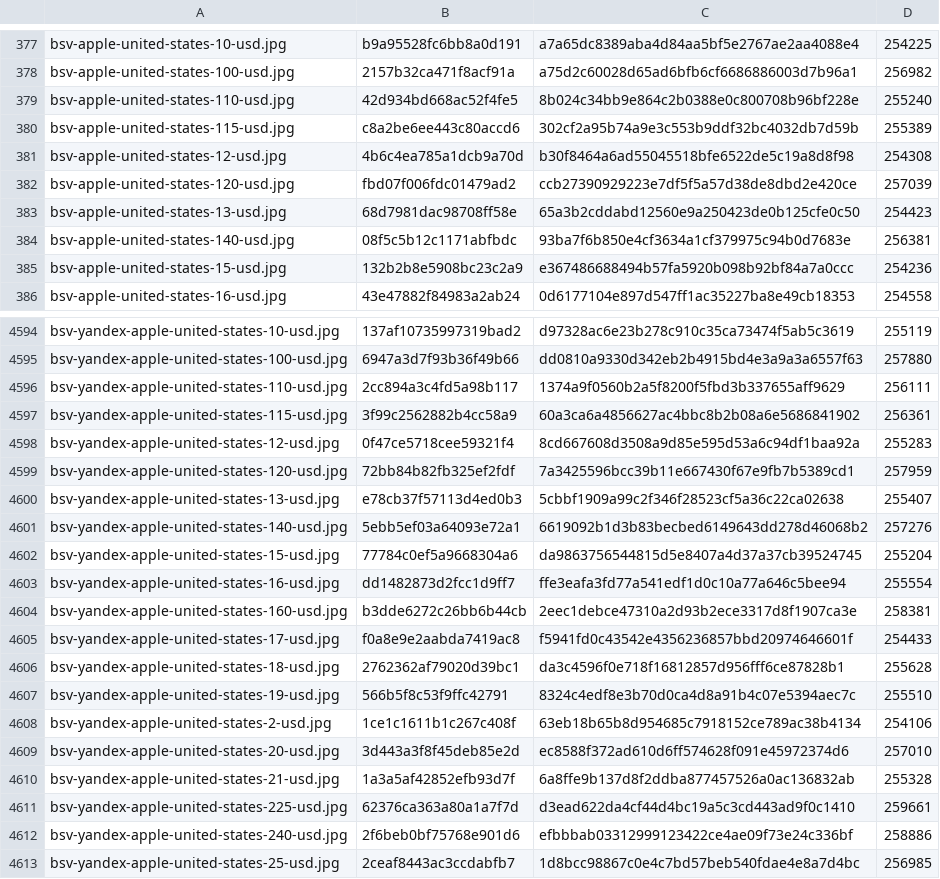
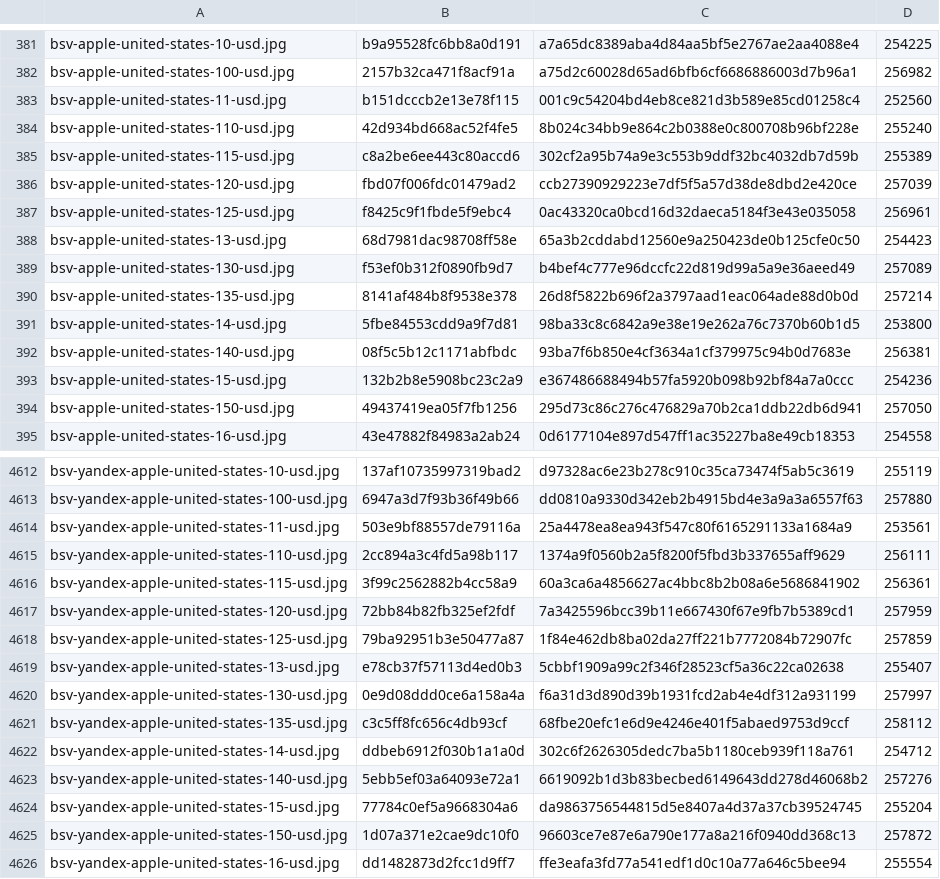
Before and after one commit to Rudwwe412/123, a TSV file: bsv-images-ym/bsv-covers-v1.tsv, drawn as a sheet; only a part is shown, gaps mark what is left out; the shorter side is filled out with more unchanged rows; the diff covers the shown part only.

Commit message:
add BSV gift-card covers (8414 files)

```diff
--- a/bsv-images-ym/bsv-covers-v1.tsv
+++ b/bsv-images-ym/bsv-covers-v1.tsv
@@ -378,9 +382,14 @@ bsv-apple-united-states-10-usd.jpg	b9a95528fc6bb8a0d191	a7a65dc8389aba4d84aa5bf5
 bsv-apple-united-states-100-usd.jpg	2157b32ca471f8acf91a	a75d2c60028d65ad6bfb6cf6686886003d7b96a1	256982
+bsv-apple-united-states-11-usd.jpg	b151dcccb2e13e78f115	001c9c54204bd4eb8ce821d3b589e85cd01258c4	252560
 bsv-apple-united-states-110-usd.jpg	42d934bd668ac52f4fe5	8b024c34bb9e864c2b0388e0c800708b96bf228e	255240
 bsv-apple-united-states-115-usd.jpg	c8a2be6ee443c80accd6	302cf2a95b74a9e3c553b9ddf32bc4032db7d59b	255389
-bsv-apple-united-states-12-usd.jpg	4b6c4ea785a1dcb9a70d	b30f8464a6ad55045518bfe6522de5c19a8d8f98	254308
 bsv-apple-united-states-120-usd.jpg	fbd07f006fdc01479ad2	ccb27390929223e7df5f5a57d38de8dbd2e420ce	257039
+bsv-apple-united-states-125-usd.jpg	f8425c9f1fbde5f9ebc4	0ac43320ca0bcd16d32daeca5184f3e43e035058	256961
 bsv-apple-united-states-13-usd.jpg	68d7981dac98708ff58e	65a3b2cddabd12560e9a250423de0b125cfe0c50	254423
+bsv-apple-united-states-130-usd.jpg	f53ef0b312f0890fb9d7	b4bef4c777e96dccfc22d819d99a5a9e36aeed49	257089
+bsv-apple-united-states-135-usd.jpg	8141af484b8f9538e378	26d8f5822b696f2a3797aad1eac064ade88d0b0d	257214
+bsv-apple-united-states-14-usd.jpg	5fbe84553cdd9a9f7d81	98ba33c8c6842a9e38e19e262a76c7370b60b1d5	253800
 bsv-apple-united-states-140-usd.jpg	08f5c5b12c1171abfbdc	93ba7f6b850e4cf3634a1cf379975c94b0d7683e	256381
 bsv-apple-united-states-15-usd.jpg	132b2b8e5908bc23c2a9	e367486688494b57fa5920b098b92bf84a7a0ccc	254236
+bsv-apple-united-states-150-usd.jpg	49437419ea05f7fb1256	295d73c86c276c476829a70b2ca1ddb22db6d941	257050
 bsv-apple-united-states-16-usd.jpg	43e47882f84983a2ab24	0d6177104e897d547ff1ac35227ba8e49cb18353	254558
@@ -4595,9 +4613,14 @@ bsv-yandex-apple-united-states-10-usd.jpg	137af10735997319bad2	d97328ac6e23b278c
 bsv-yandex-apple-united-states-100-usd.jpg	6947a3d7f93b36f49b66	dd0810a9330d342eb2b4915bd4e3a9a3a6557f63	257880
+bsv-yandex-apple-united-states-11-usd.jpg	503e9bf88557de79116a	25a4478ea8ea943f547c80f6165291133a1684a9	253561
 bsv-yandex-apple-united-states-110-usd.jpg	2cc894a3c4fd5a98b117	1374a9f0560b2a5f8200f5fbd3b337655aff9629	256111
 bsv-yandex-apple-united-states-115-usd.jpg	3f99c2562882b4cc58a9	60a3ca6a4856627ac4bbc8b2b08a6e5686841902	256361
-bsv-yandex-apple-united-states-12-usd.jpg	0f47ce5718cee59321f4	8cd667608d3508a9d85e595d53a6c94df1baa92a	255283
 bsv-yandex-apple-united-states-120-usd.jpg	72bb84b82fb325ef2fdf	7a3425596bcc39b11e667430f67e9fb7b5389cd1	257959
+bsv-yandex-apple-united-states-125-usd.jpg	79ba92951b3e50477a87	1f84e462db8ba02da27ff221b7772084b72907fc	257859
 bsv-yandex-apple-united-states-13-usd.jpg	e78cb37f57113d4ed0b3	5cbbf1909a99c2f346f28523cf5a36c22ca02638	255407
+bsv-yandex-apple-united-states-130-usd.jpg	0e9d08ddd0ce6a158a4a	f6a31d3d890d39b1931fcd2ab4e4df312a931199	257997
+bsv-yandex-apple-united-states-135-usd.jpg	c3c5ff8fc656c4db93cf	68fbe20efc1e6d9e4246e401f5abaed9753d9ccf	258112
+bsv-yandex-apple-united-states-14-usd.jpg	ddbeb6912f030b1a1a0d	302c6f2626305dedc7ba5b1180ceb939f118a761	254712
 bsv-yandex-apple-united-states-140-usd.jpg	5ebb5ef03a64093e72a1	6619092b1d3b83becbed6149643dd278d46068b2	257276
 bsv-yandex-apple-united-states-15-usd.jpg	77784c0ef5a9668304a6	da9863756544815d5e8407a4d37a37cb39524745	255204
+bsv-yandex-apple-united-states-150-usd.jpg	1d07a371e2cae9dc10f0	96603ce7e87e6a790e177a8a216f0940dd368c13	257872
 bsv-yandex-apple-united-states-16-usd.jpg	dd1482873d2fcc1d9ff7	ffe3eafa3fd77a541edf1d0c10a77a646c5bee94	255554
```
Also changed, not shown: 26 added rows and 8 removed rows elsewhere in this file, 48 other files.
